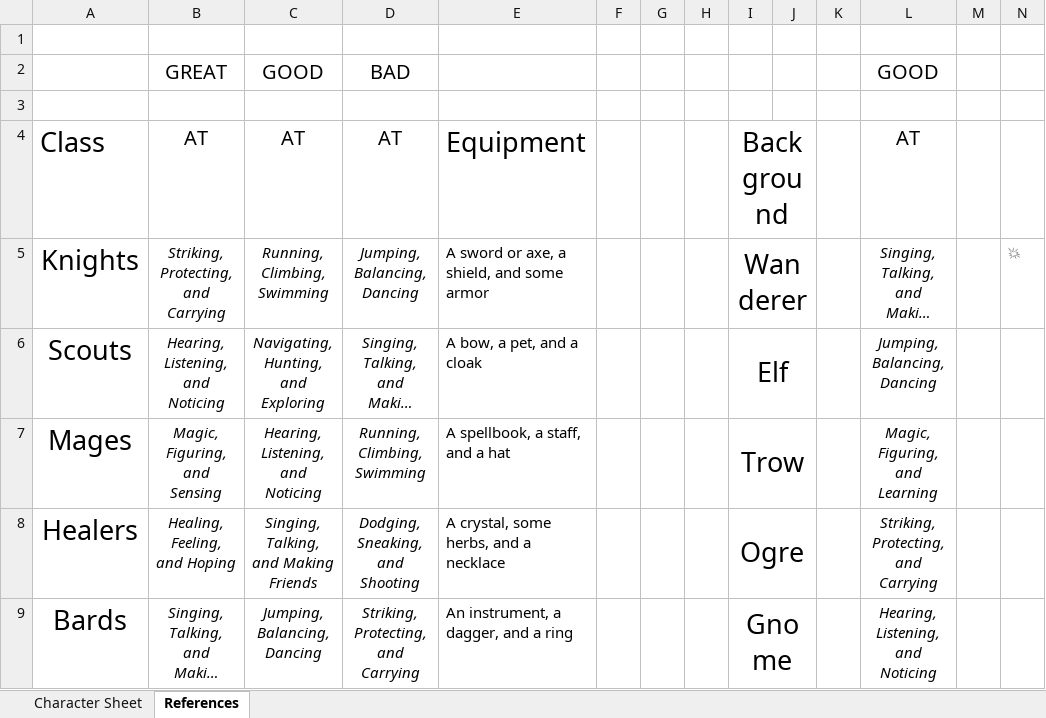
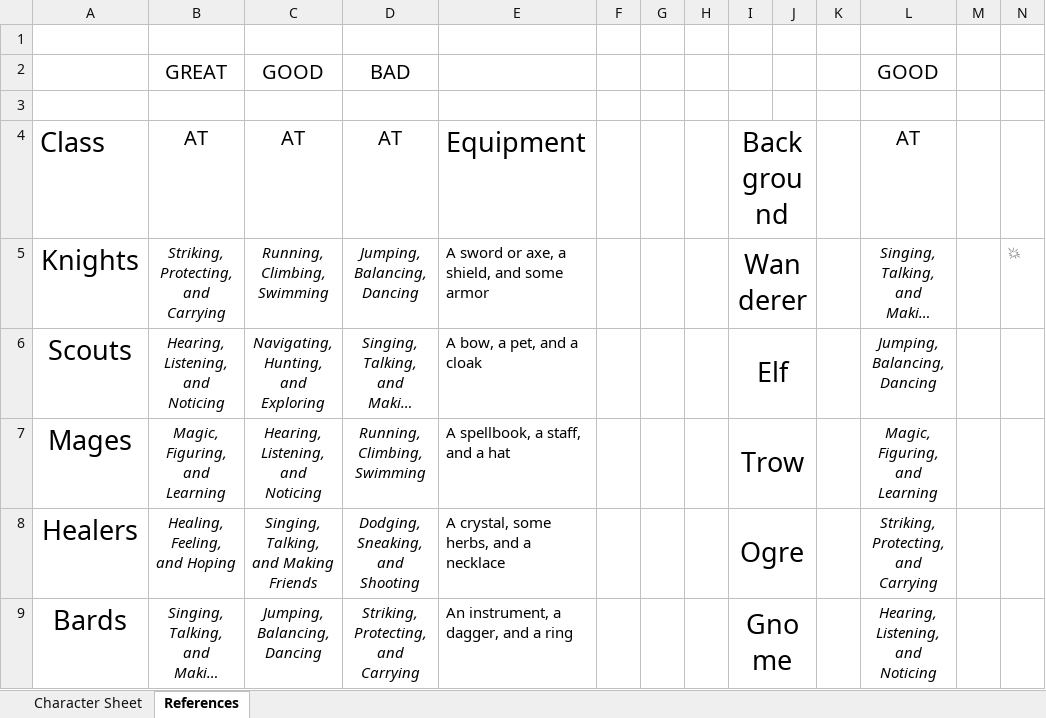
Before and after one commit to Eidion/GameDesign, an Excel workbook: DaringDeeds/Daring Deeds Character Sheet v2.xlsx, sheet References, drawn as a sheet; long unchanged cells end in …; values as stored, in another font and other column widths than the file's, no borders; charts and pictures not drawn; the diff names each change by its address in the sheet, - before the commit and + after, or states it on an @@ line.

Commit message:
Adjustments

```diff
--- a/DaringDeeds/Daring Deeds Character Sheet v2.xlsx (sheet References)
+++ b/DaringDeeds/Daring Deeds Character Sheet v2.xlsx (sheet References)
-B7: Magic, Figuring, and Sensing
+B7: Magic, Figuring, and Learning
```
